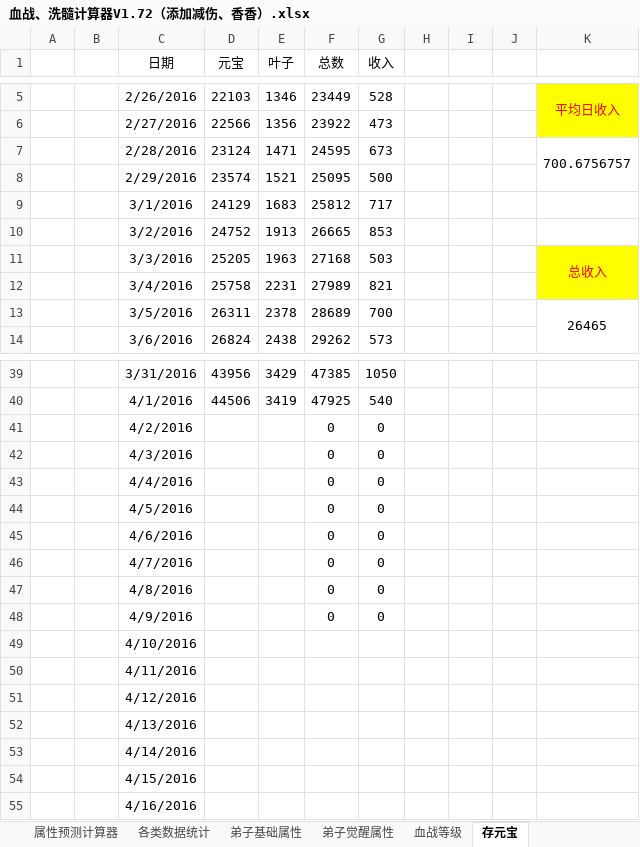
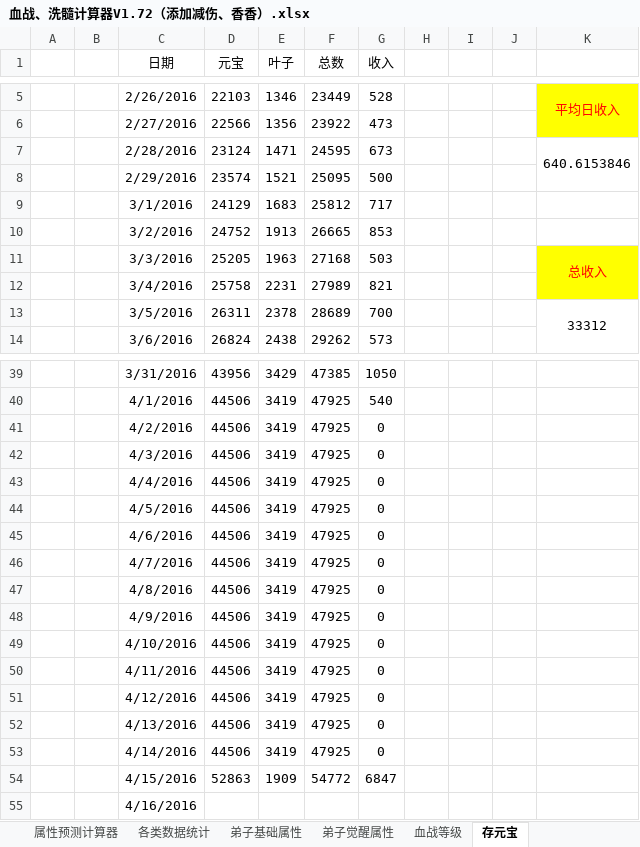
Before and after one commit to JayZeeWen/Game-Tool, an Excel workbook: 血战、洗髓计算器V1.72（添加减伤、香香）.xlsx, sheet 存元宝, drawn as a sheet; only a part is shown, gaps mark what is left out; values as stored, in another font and other column widths than the file's, no borders; the diff names each change by its address in the sheet, - before the commit and + after, or states it on an @@ line.

Commit message:
123123

```diff
--- a/血战、洗髓计算器V1.72（添加减伤、香香）.xlsx (sheet 存元宝)
+++ b/血战、洗髓计算器V1.72（添加减伤、香香）.xlsx (sheet 存元宝)
-K7: 700.6756757
+K7: 640.6153846
-K13: 26465
+K13: 33312
-D41:D53 (元宝): (empty)
+D41:D53 (元宝): 44506
-E41:E53 (叶子): (empty)
+E41:E53 (叶子): 3419
-F41:F48 (总数): 0
+F41:F48 (总数): 47925
-F49:F53 (总数): (empty)
+F49:F53 (总数): 47925
-G49:G53 (收入): (empty)
+G49:G53 (收入): 0
-D54 (元宝): (empty)
+D54 (元宝): 52863
-E54 (叶子): (empty)
+E54 (叶子): 1909
-F54 (总数): (empty)
+F54 (总数): 54772
-G54 (收入): (empty)
+G54 (收入): 6847
```
Also changed, not shown: charts or pictures.
